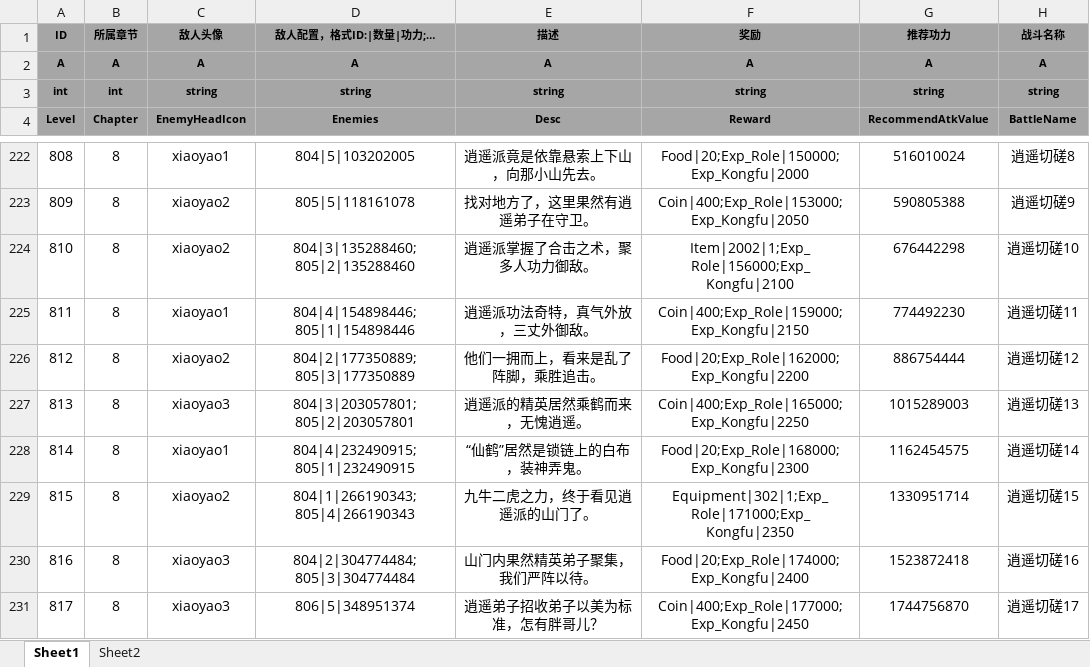
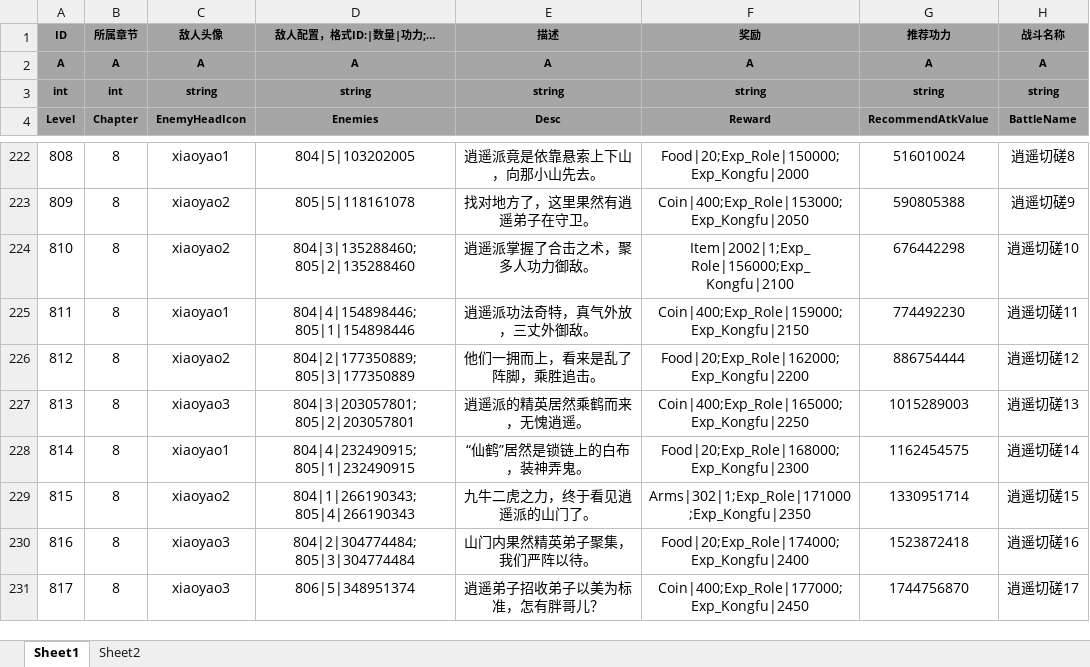
Before and after one commit to tkonexhh/simswordsman, an Excel workbook: Tables/Sources/gameplay/Level/LevelConfig.xlsx, sheet Sheet1, drawn as a sheet; only a part is shown, gaps mark what is left out; values as stored, in another font and other column widths than the file's, no borders; conditional formats not drawn; the diff covers the shown part only; the diff names each change by its address in the sheet, - before the commit and + after, or states it on an @@ line.

Commit message:
!改点数据,Equipment改Arms、Armor

```diff
--- a/Tables/Sources/gameplay/Level/LevelConfig.xlsx (sheet Sheet1)
+++ b/Tables/Sources/gameplay/Level/LevelConfig.xlsx (sheet Sheet1)
-F229 (Reward): Equipment|302|1;Exp_Role|171000;Exp_Kongfu|2350
+F229 (Reward): Arms|302|1;Exp_Role|171000;Exp_Kongfu|2350
```
Also changed, not shown: 11 edited cells elsewhere in this sheet.
